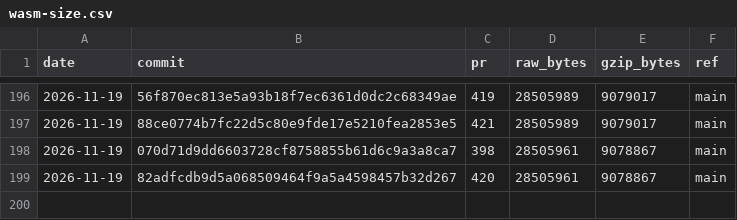
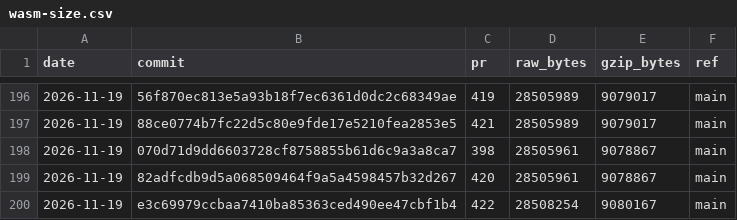
Before and after one commit to curvyo/curvyo, a CSV file: wasm-size.csv, drawn as a sheet; only a part is shown, gaps mark what is left out.

```diff
--- a/wasm-size.csv
+++ b/wasm-size.csv
@@ -199 +199,2 @@ date,commit,pr,raw_bytes,gzip_bytes,ref
 2026-11-19,82adfcdb9d5a068509464f9a5a4598457b32d267,420,28505961,9078867,main
+2026-11-19,e3c69979ccbaa7410ba85363ced490ee47cbf1b4,422,28508254,9080167,main
```
Also changed, not shown: 2 other files.
